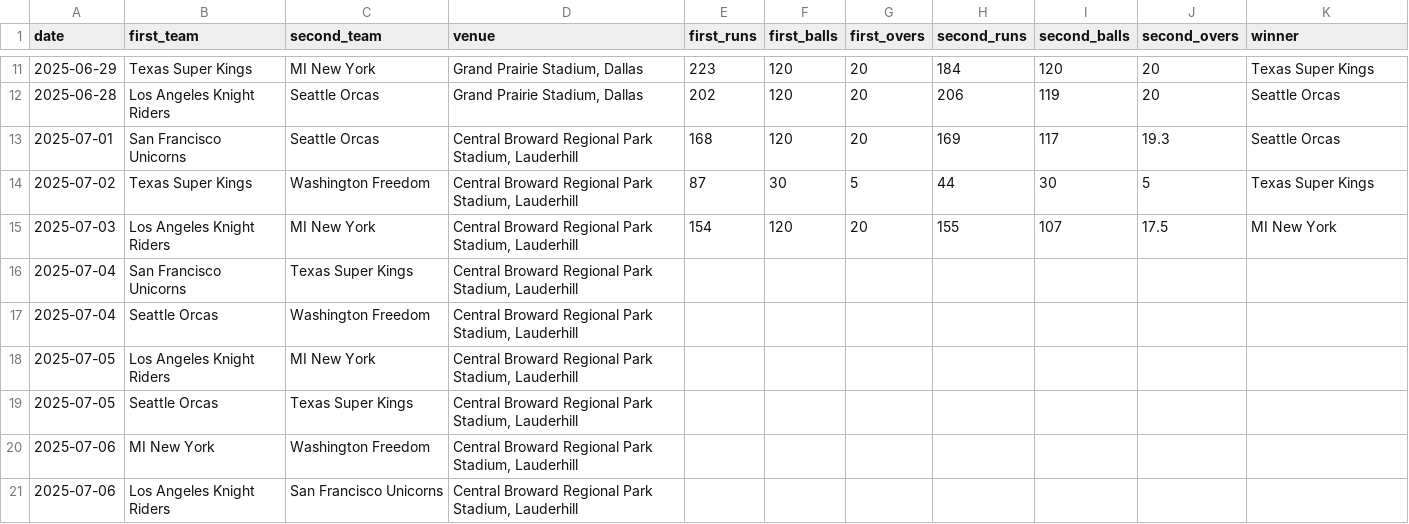
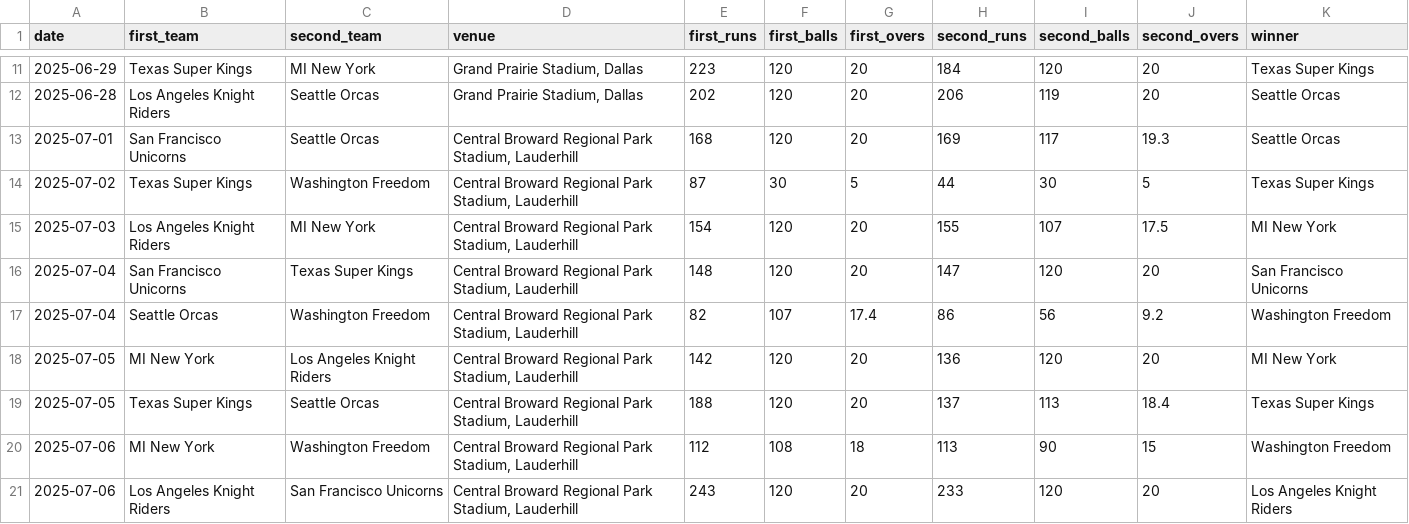
Before and after one commit to Hackquantumcpp/cricket-elo, a CSV file: upcoming-mlc-matches-2025-dallas.csv, drawn as a sheet; only a part is shown, gaps mark what is left out; the diff covers the shown part only.

```diff
--- a/upcoming-mlc-matches-2025-dallas.csv
+++ b/upcoming-mlc-matches-2025-dallas.csv
@@ -15,7 +15,7 @@ date,first_team,second_team,venue,first_runs,first_balls,first_overs,second_runs
 2025-07-03,Los Angeles Knight Riders,MI New York,"Central Broward Regional Park Stadium, Lauderhill",154,120,20,155,107,17.5,MI New York
-2025-07-04,San Francisco Unicorns,Texas Super Kings,"Central Broward Regional Park Stadium, Lauderhill",,,,,,,
-2025-07-04,Seattle Orcas,Washington Freedom,"Central Broward Regional Park Stadium, Lauderhill",,,,,,,
-2025-07-05,Los Angeles Knight Riders,MI New York,"Central Broward Regional Park Stadium, Lauderhill",,,,,,,
-2025-07-05,Seattle Orcas,Texas Super Kings,"Central Broward Regional Park Stadium, Lauderhill",,,,,,,
-2025-07-06,MI New York,Washington Freedom,"Central Broward Regional Park Stadium, Lauderhill",,,,,,,
-2025-07-06,Los Angeles Knight Riders,San Francisco Unicorns,"Central Broward Regional Park Stadium, Lauderhill",,,,,,,
+2025-07-04,San Francisco Unicorns,Texas Super Kings,"Central Broward Regional Park Stadium, Lauderhill",148,120,20,147,120,20,San Francisco Unicorns
+2025-07-04,Seattle Orcas,Washington Freedom,"Central Broward Regional Park Stadium, Lauderhill",82,107,17.4,86,56,9.2,Washington Freedom
+2025-07-05,MI New York,Los Angeles Knight Riders,"Central Broward Regional Park Stadium, Lauderhill",142,120,20,136,120,20,MI New York
+2025-07-05,Texas Super Kings,Seattle Orcas,"Central Broward Regional Park Stadium, Lauderhill",188,120,20,137,113,18.4,Texas Super Kings
+2025-07-06,MI New York,Washington Freedom,"Central Broward Regional Park Stadium, Lauderhill",112,108,18,113,90,15,Washington Freedom
+2025-07-06,Los Angeles Knight Riders,San Francisco Unicorns,"Central Broward Regional Park Stadium, Lauderhill",243,120,20,233,120,20,Los Angeles Knight Riders
```
Also changed, not shown: 2 added rows and 6 edited cells elsewhere in this file, curr_elos.csv, curr_elos_display.csv, 2 other files.
